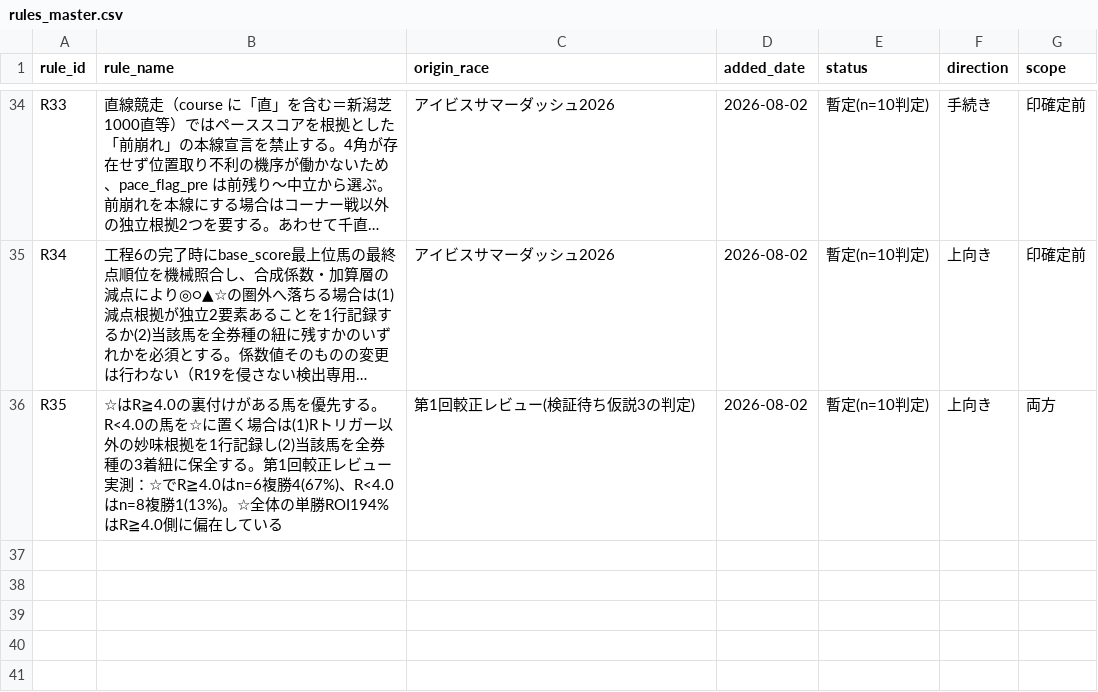
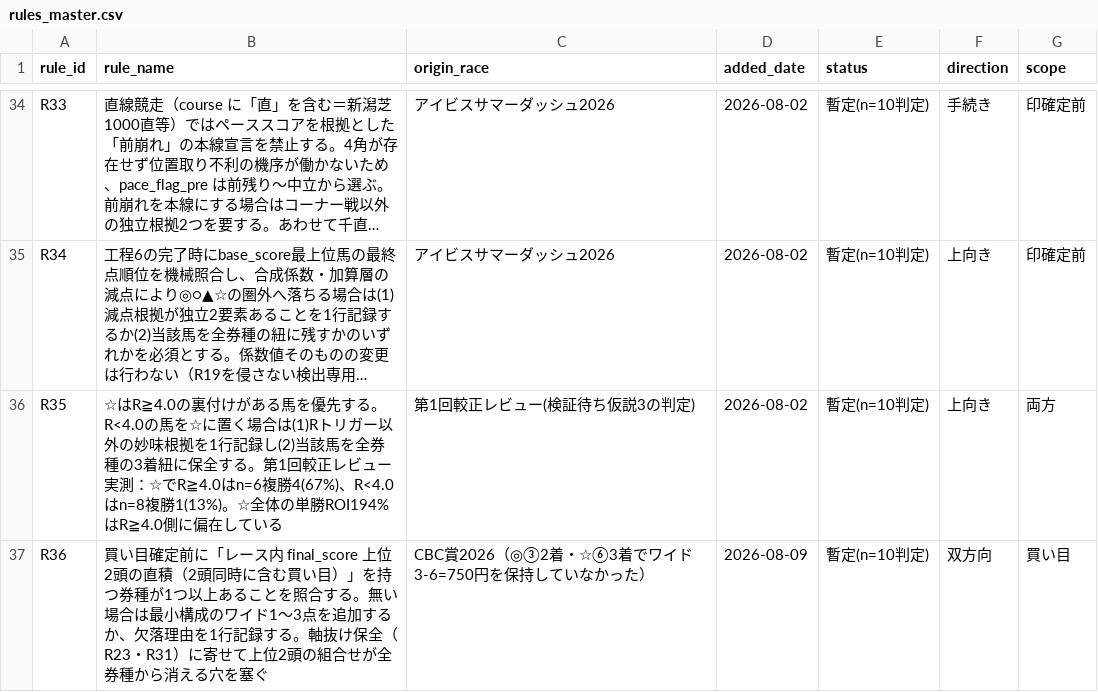
Before and after one commit to Atoyr/keiba, a CSV file: log/rules_master.csv, drawn as a sheet; only a part is shown, gaps mark what is left out; long unchanged cells end in …; the diff names each change by its address in the sheet, - before the commit and + after, or states it on an @@ line.

```diff
--- a/log/rules_master.csv
+++ b/log/rules_master.csv
+row 37: R36 | 買い目確定前に「レース内 final_score 上位2頭の直積（2頭同時に含む買い目）」を持つ券種が1つ以上あることを照合する。無い場合は最小構成のワイド1〜3点を追加するか、欠落理由を1行記録する。軸抜け保全（R23・R31）に寄せて上位2頭の組合せが全券種から消える穴を塞ぐ | CBC賞2026（◎③2着・☆⑥3着でワイド3-6=750円を保持していなかった） | 2026-08-09 | 暫定(n=10判定) | 双方向 | 買い目
```
Also changed, not shown: log/bets.csv, log/predictions.csv, 4 other files.
